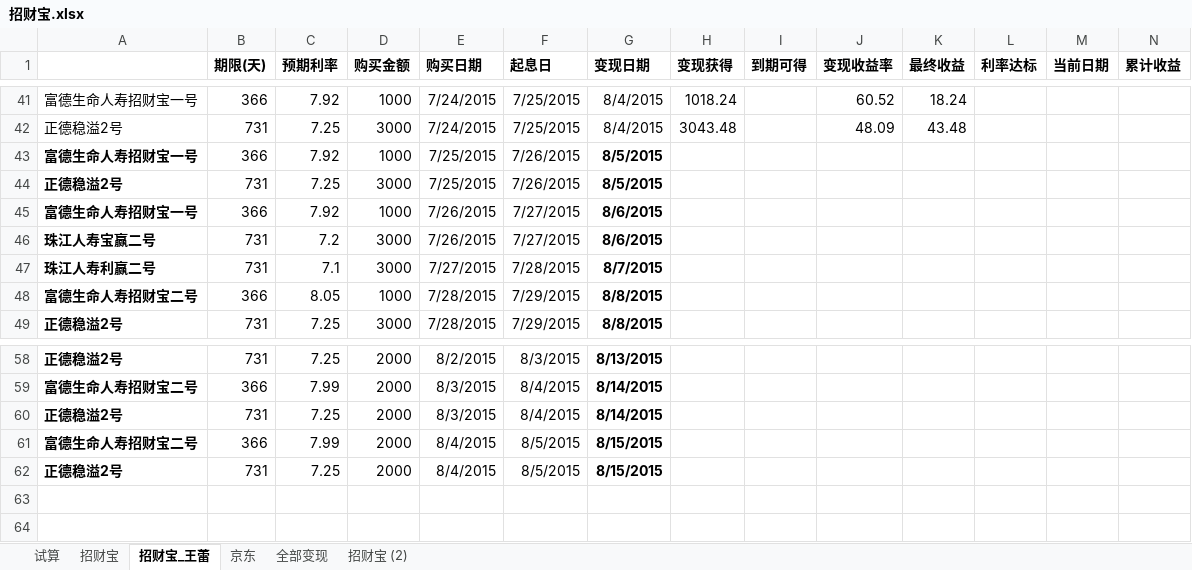
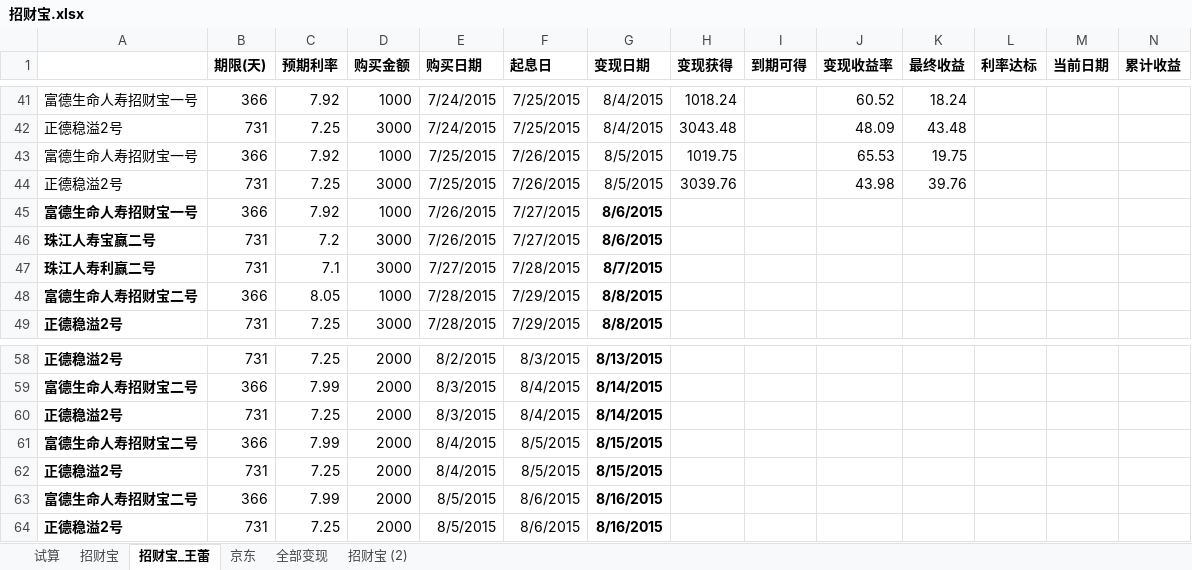
Before and after one commit to cnmud/832588m1pwG22w5t74PT0odv657C7m, an Excel workbook: 我的家/招财宝.xlsx, sheet 招财宝_王蕾, drawn as a sheet; only a part is shown, gaps mark what is left out; values as stored, in another font and other column widths than the file's, no borders; rows hold the shown columns only; the diff names each change by its address in the sheet, - before the commit and + after, or states it on an @@ line.

```diff
--- a/我的家/招财宝.xlsx (sheet 招财宝_王蕾)
+++ b/我的家/招财宝.xlsx (sheet 招财宝_王蕾)
-A43:A44 bold: on
+A43:A44 bold: off
-G43:G44 bold: on
+G43:G44 bold: off
-H43 (变现获得): (empty)
+H43 (变现获得): 1019.75
-J43 (变现收益率): (empty)
+J43 (变现收益率): 65.53
-K43 (最终收益): (empty)
+K43 (最终收益): 19.75
-H44 (变现获得): (empty)
+H44 (变现获得): 3039.76
-J44 (变现收益率): (empty)
+J44 (变现收益率): 43.98
-K44 (最终收益): (empty)
+K44 (最终收益): 39.76
+row 63: 富德生命人寿招财宝二号 | 366 | 7.99 | 2000 | 8/5/2015 | 8/6/2015 | 8/16/2015
+row 64: 正德稳溢2号 | 731 | 7.25 | 2000 | 8/5/2015 | 8/6/2015 | 8/16/2015
```
Also changed, not shown: sheet 招财宝, 1 other file.
